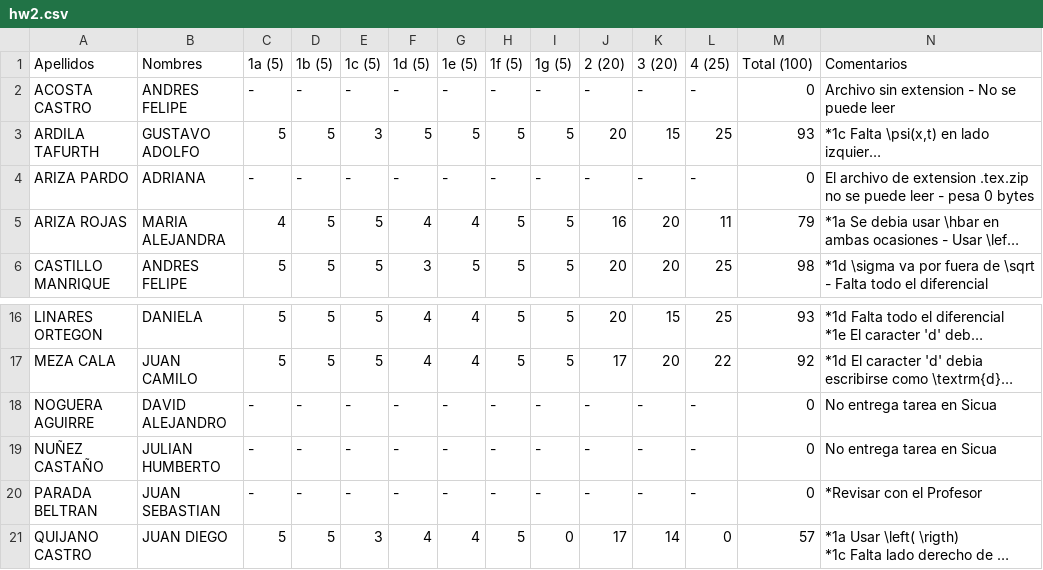
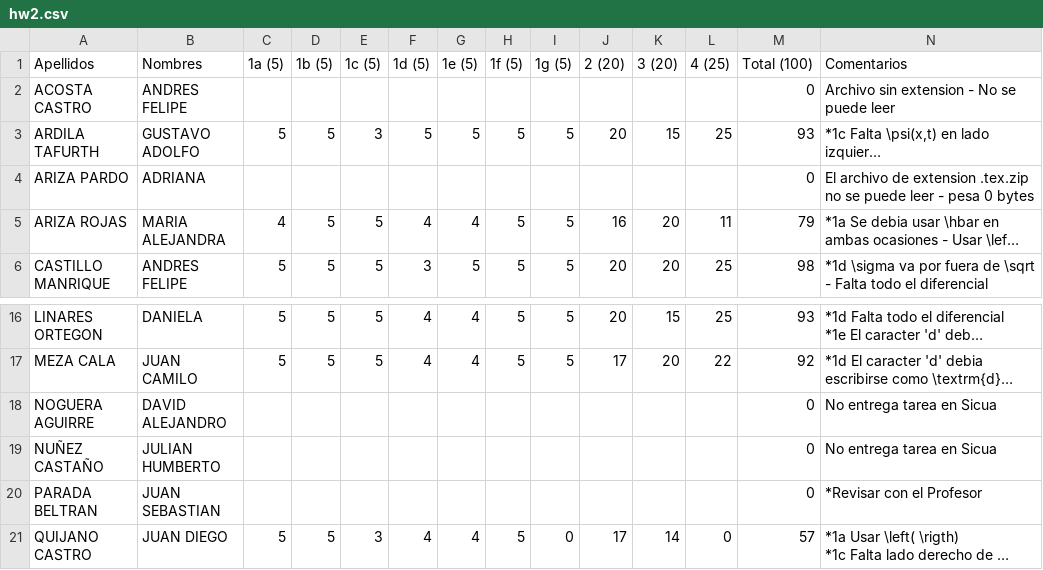
Before and after one commit to ComputoCienciasUniandes/HerramientasComputacionales, a CSV file: Grades/notas/2015-1/S4/hw2.csv, drawn as a sheet; only a part is shown, gaps mark what is left out; long unchanged cells end in …; the diff names each change by its address in the sheet, - before the commit and + after, or states it on an @@ line.

Commit message:
notas q1,q2,hw1,hwm,hw2,hw3 actualizadas (~30%)

```diff
--- a/Grades/notas/2015-1/S4/hw2.csv
+++ b/Grades/notas/2015-1/S4/hw2.csv
-C2 (1a (5)): -
+C2 (1a (5)): (empty)
-D2 (1b (5)): -
+D2 (1b (5)): (empty)
-E2 (1c (5)): -
+E2 (1c (5)): (empty)
-F2 (1d (5)): -
+F2 (1d (5)): (empty)
-G2 (1e (5)): -
+G2 (1e (5)): (empty)
-H2 (1f (5)): -
+H2 (1f (5)): (empty)
-I2 (1g (5)): -
+I2 (1g (5)): (empty)
-J2 (2 (20)): -
+J2 (2 (20)): (empty)
-K2 (3 (20)): -
+K2 (3 (20)): (empty)
-L2 (4 (25)): -
+L2 (4 (25)): (empty)
-C4 (1a (5)): -
+C4 (1a (5)): (empty)
-D4 (1b (5)): -
+D4 (1b (5)): (empty)
-E4 (1c (5)): -
+E4 (1c (5)): (empty)
-F4 (1d (5)): -
+F4 (1d (5)): (empty)
-G4 (1e (5)): -
+G4 (1e (5)): (empty)
-H4 (1f (5)): -
+H4 (1f (5)): (empty)
-I4 (1g (5)): -
+I4 (1g (5)): (empty)
-J4 (2 (20)): -
+J4 (2 (20)): (empty)
-K4 (3 (20)): -
+K4 (3 (20)): (empty)
-L4 (4 (25)): -
+L4 (4 (25)): (empty)
-C18:C20 (1a (5)): -
+C18:C20 (1a (5)): (empty)
-D18:D20 (1b (5)): -
+D18:D20 (1b (5)): (empty)
-E18:E20 (1c (5)): -
+E18:E20 (1c (5)): (empty)
-F18:F20 (1d (5)): -
+F18:F20 (1d (5)): (empty)
-G18:G20 (1e (5)): -
+G18:G20 (1e (5)): (empty)
-H18:H20 (1f (5)): -
+H18:H20 (1f (5)): (empty)
-I18:I20 (1g (5)): -
+I18:I20 (1g (5)): (empty)
-J18:J20 (2 (20)): -
+J18:J20 (2 (20)): (empty)
-K18:K20 (3 (20)): -
+K18:K20 (3 (20)): (empty)
-L18:L20 (4 (25)): -
+L18:L20 (4 (25)): (empty)
```
Also changed, not shown: Grades/notas/2015-1/S1/HW1.csv, Grades/notas/2015-1/S1/HW2.csv, 12 other files.
